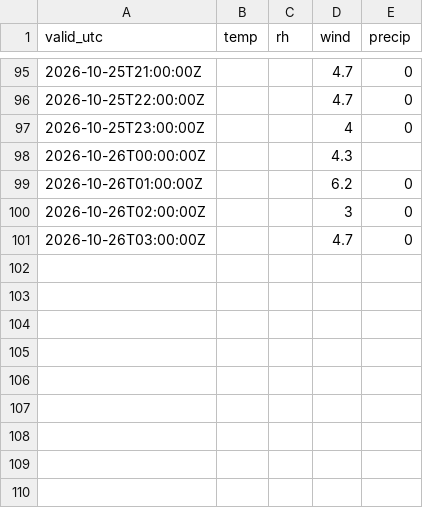
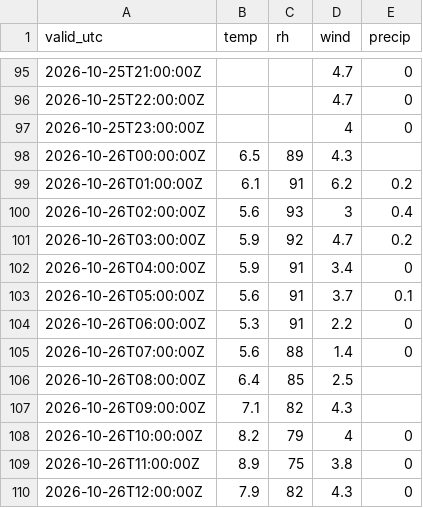
Before and after one commit to PetrBezousek/pocasi-srovnavac, a CSV file: data/observations.csv, drawn as a sheet; only a part is shown, gaps mark what is left out.

```diff
--- a/data/observations.csv
+++ b/data/observations.csv
@@ -97,5 +97,14 @@ valid_utc,temp,rh,wind,precip
 2026-10-25T23:00:00Z,,,4,0
-2026-10-26T00:00:00Z,,,4.3,
-2026-10-26T01:00:00Z,,,6.2,0
-2026-10-26T02:00:00Z,,,3,0
-2026-10-26T03:00:00Z,,,4.7,0
+2026-10-26T00:00:00Z,6.5,89,4.3,
+2026-10-26T01:00:00Z,6.1,91,6.2,0.2
+2026-10-26T02:00:00Z,5.6,93,3,0.4
+2026-10-26T03:00:00Z,5.9,92,4.7,0.2
+2026-10-26T04:00:00Z,5.9,91,3.4,0
+2026-10-26T05:00:00Z,5.6,91,3.7,0.1
+2026-10-26T06:00:00Z,5.3,91,2.2,0
+2026-10-26T07:00:00Z,5.6,88,1.4,0
+2026-10-26T08:00:00Z,6.4,85,2.5,
+2026-10-26T09:00:00Z,7.1,82,4.3,
+2026-10-26T10:00:00Z,8.2,79,4,0
+2026-10-26T11:00:00Z,8.9,75,3.8,0
+2026-10-26T12:00:00Z,7.9,82,4.3,0
```
Also changed, not shown: data/runs.csv, 2 other files.
